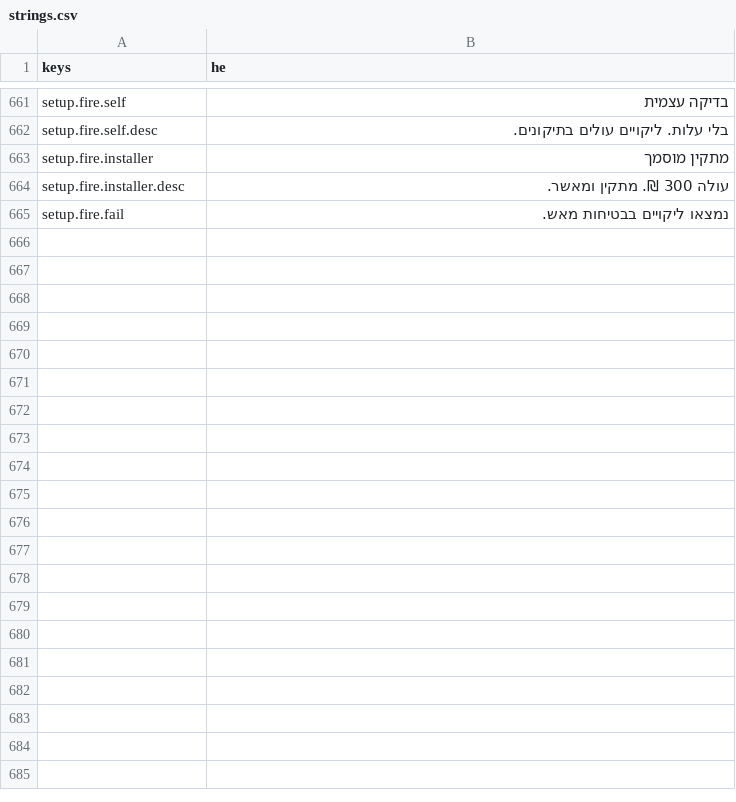
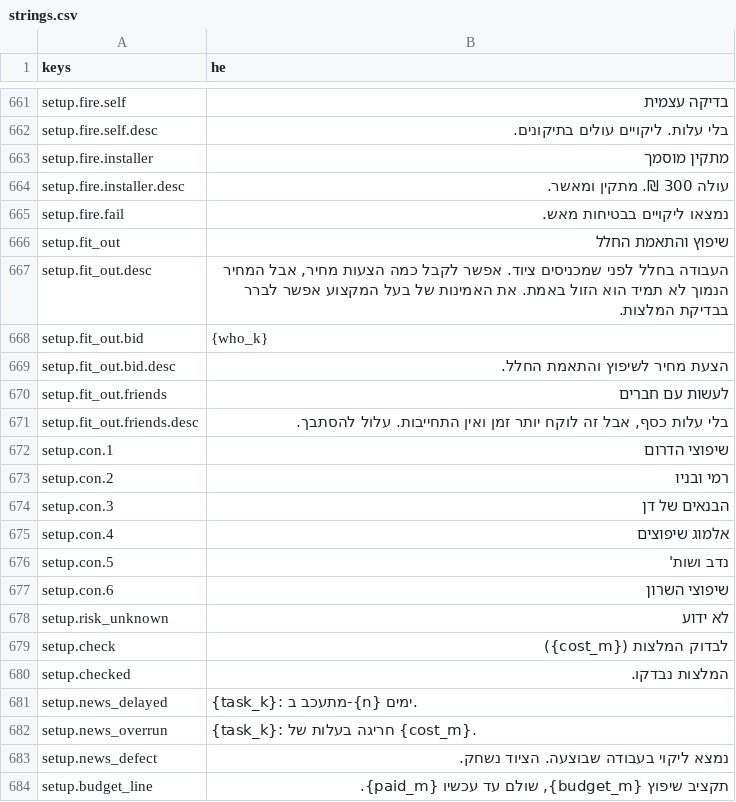
Before and after one commit to PLTO-App/PLTO, a CSV file: game-prototype/locale/strings.csv, drawn as a sheet; only a part is shown, gaps mark what is left out.

```diff
--- a/game-prototype/locale/strings.csv
+++ b/game-prototype/locale/strings.csv
@@ -665 +665,20 @@
 "setup.fire.fail","נמצאו ליקויים בבטיחות מאש."
+"setup.fit_out","שיפוץ והתאמת החלל"
+"setup.fit_out.desc","העבודה בחלל לפני שמכניסים ציוד. אפשר לקבל כמה הצעות מחיר, אבל המחיר הנמוך לא תמיד הוא הזול באמת. את האמינות של בעל המקצוע אפשר לברר בבדיקת המלצות."
+"setup.fit_out.bid","{who_k}"
+"setup.fit_out.bid.desc","הצעת מחיר לשיפוץ והתאמת החלל."
+"setup.fit_out.friends","לעשות עם חברים"
+"setup.fit_out.friends.desc","בלי עלות כסף, אבל זה לוקח יותר זמן ואין התחייבות. עלול להסתבך."
+"setup.con.1","שיפוצי הדרום"
+"setup.con.2","רמי ובניו"
+"setup.con.3","הבנאים של דן"
+"setup.con.4","אלמוג שיפוצים"
+"setup.con.5","נדב ושות'"
+"setup.con.6","שיפוצי השרון"
+"setup.risk_unknown","לא ידוע"
+"setup.check","לבדוק המלצות ({cost_m})"
+"setup.checked","המלצות נבדקו."
+"setup.news_delayed","{task_k}: מתעכב ב-{n} ימים."
+"setup.news_overrun","{task_k}: חריגה בעלות של {cost_m}."
+"setup.news_defect","נמצא ליקוי בעבודה שבוצעה. הציוד נשחק."
+"setup.budget_line","תקציב שיפוץ {budget_m}, שולם עד עכשיו {paid_m}."
```
Also changed, not shown: 13 other files.
